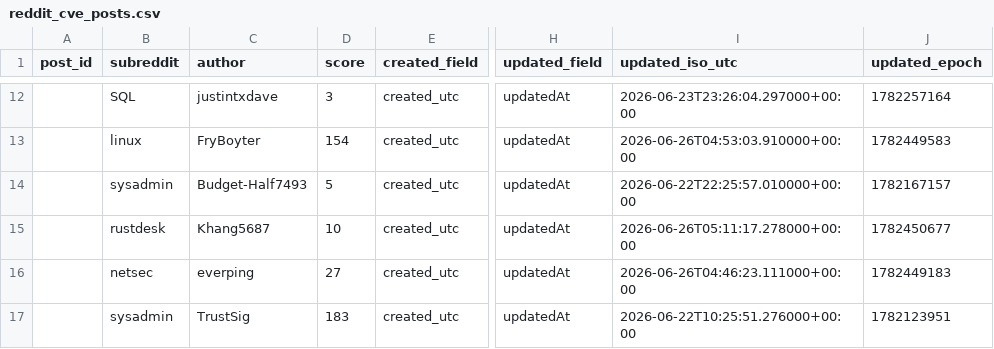
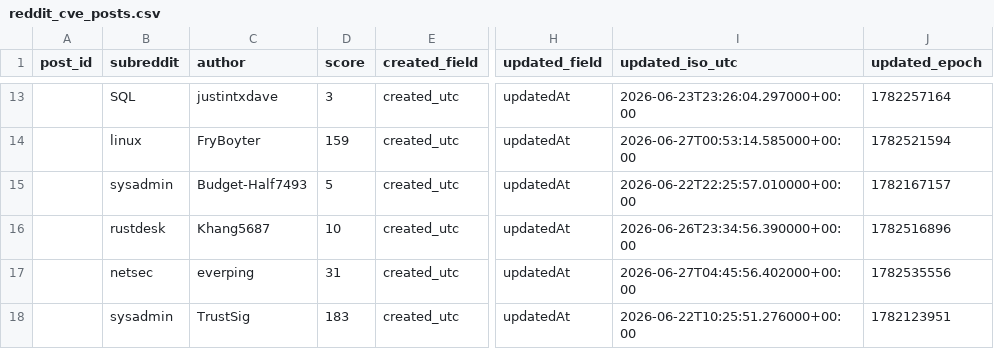
Before and after one commit to therohantilwani/Reddit_CVE_detection, a CSV file: data/reddit_cve_posts.csv, drawn as a sheet; only a part is shown, gaps mark what is left out; addresses are those after the commit; the diff covers the shown part only; the diff names each change by its address in the sheet, - before the commit and + after, or states it on an @@ line.

```diff
--- a/data/reddit_cve_posts.csv
+++ b/data/reddit_cve_posts.csv
-D14 (score): 154
+D14 (score): 159
-I14 (updated_iso_utc): 2026-06-26T04:53:03.910000+00:00
+I14 (updated_iso_utc): 2026-06-27T00:53:14.585000+00:00
-J14 (updated_epoch): 1782449583
+J14 (updated_epoch): 1782521594
-I16 (updated_iso_utc): 2026-06-26T05:11:17.278000+00:00
+I16 (updated_iso_utc): 2026-06-26T23:34:56.390000+00:00
-J16 (updated_epoch): 1782450677
+J16 (updated_epoch): 1782516896
-D17 (score): 27
+D17 (score): 31
-I17 (updated_iso_utc): 2026-06-26T04:46:23.111000+00:00
+I17 (updated_iso_utc): 2026-06-27T04:45:56.402000+00:00
-J17 (updated_epoch): 1782449183
+J17 (updated_epoch): 1782535556
```
Also changed, not shown: 2 added rows and 38 edited cells elsewhere in this file, data/cve_lead_time.csv, data/cve_summary.csv, 3 other files.
